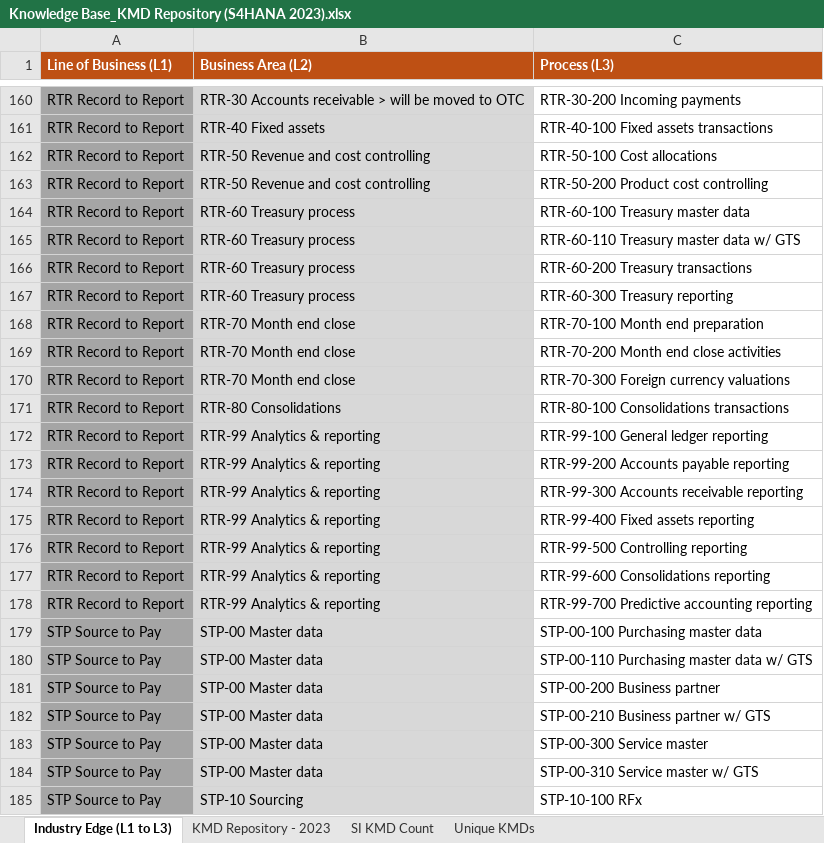
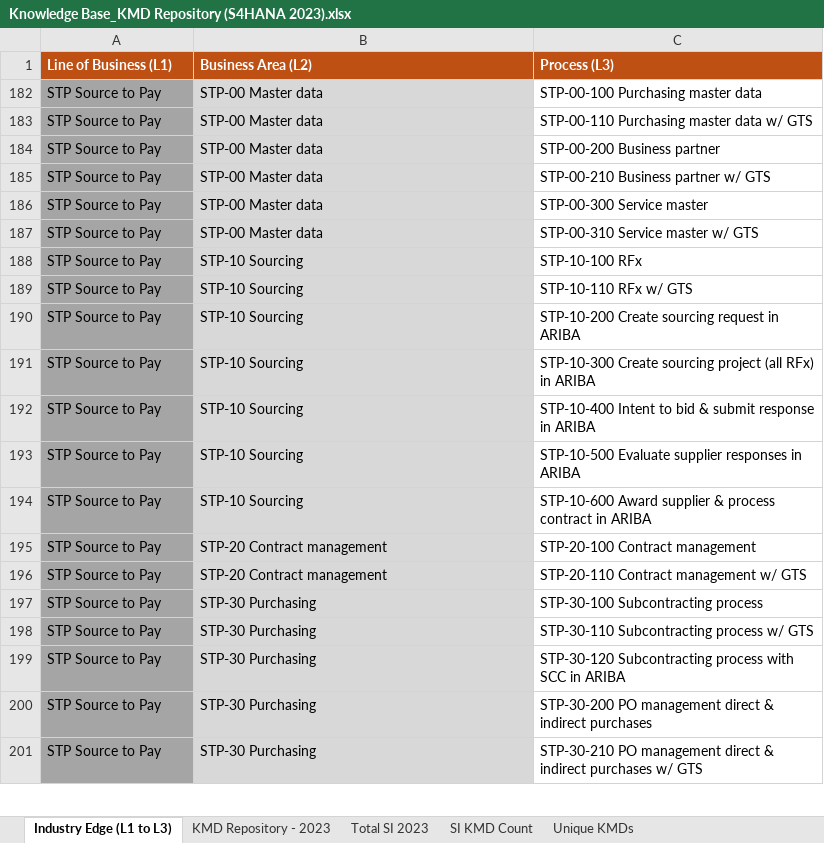
Before and after one commit to GangaSaladi-PWC/GangaSaladi-PWC-SmartBPML, an Excel workbook: Smart-BPML/server/static/Knowledge Base_KMD Repository (S4HANA 2023).xlsx, sheet Industry Edge (L1 to L3), drawn as a sheet; only a part is shown, gaps mark what is left out; the shorter side is filled out with more unchanged rows; values as stored, in another font and other column widths than the file's, no borders; the diff covers the shown part only; the diff names each change by its address in the sheet, - before the commit and + after, or states it on an @@ line.

```diff
--- a/Smart-BPML/server/static/Knowledge Base_KMD Repository (S4HANA 2023).xlsx (sheet Industry Edge (L1 to L3))
+++ b/Smart-BPML/server/static/Knowledge Base_KMD Repository (S4HANA 2023).xlsx (sheet Industry Edge (L1 to L3))
+sheet tab: Total SI 2023
@@ row 160 hidden: RTR Record to Report | RTR-30 Accounts receivable > will be moved to OTC | RTR-30-200 Incoming payments @@
@@ row 161 hidden: RTR Record to Report | RTR-40 Fixed assets | RTR-40-100 Fixed assets transactions @@
@@ row 162 hidden: RTR Record to Report | RTR-50 Revenue and cost controlling | RTR-50-100 Cost allocations @@
@@ row 163 hidden: RTR Record to Report | RTR-50 Revenue and cost controlling | RTR-50-200 Product cost controlling @@
@@ row 164 hidden: RTR Record to Report | RTR-60 Treasury process | RTR-60-100 Treasury master data @@
@@ row 165 hidden: RTR Record to Report | RTR-60 Treasury process | RTR-60-110 Treasury master data w/ GTS @@
@@ row 166 hidden: RTR Record to Report | RTR-60 Treasury process | RTR-60-200 Treasury transactions @@
@@ row 167 hidden: RTR Record to Report | RTR-60 Treasury process | RTR-60-300 Treasury reporting @@
@@ row 168 hidden: RTR Record to Report | RTR-70 Month end close | RTR-70-100 Month end preparation @@
@@ row 169 hidden: RTR Record to Report | RTR-70 Month end close | RTR-70-200 Month end close activities @@
@@ row 170 hidden: RTR Record to Report | RTR-70 Month end close | RTR-70-300 Foreign currency valuations @@
@@ row 171 hidden: RTR Record to Report | RTR-80 Consolidations | RTR-80-100 Consolidations transactions @@
@@ row 172 hidden: RTR Record to Report | RTR-99 Analytics & reporting | RTR-99-100 General ledger reporting @@
@@ row 173 hidden: RTR Record to Report | RTR-99 Analytics & reporting | RTR-99-200 Accounts payable reporting @@
@@ row 174 hidden: RTR Record to Report | RTR-99 Analytics & reporting | RTR-99-300 Accounts receivable reporting @@
@@ row 175 hidden: RTR Record to Report | RTR-99 Analytics & reporting | RTR-99-400 Fixed assets reporting @@
@@ row 176 hidden: RTR Record to Report | RTR-99 Analytics & reporting | RTR-99-500 Controlling reporting @@
@@ row 177 hidden: RTR Record to Report | RTR-99 Analytics & reporting | RTR-99-600 Consolidations reporting @@
@@ row 178 hidden: RTR Record to Report | RTR-99 Analytics & reporting | RTR-99-700 Predictive accounting reporting @@
```
Also changed, not shown: 158 hidden or unhidden rows elsewhere in this sheet, sheet KMD Repository - 2023, sheet SI KMD Count, hidden cells, 2 other files.
